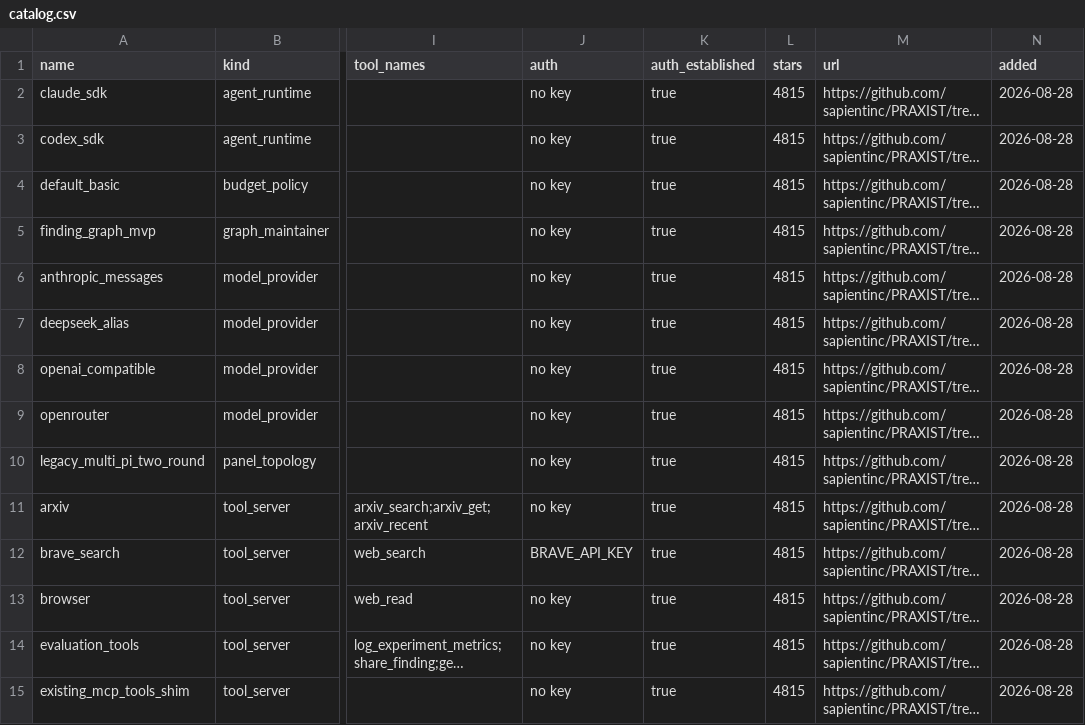
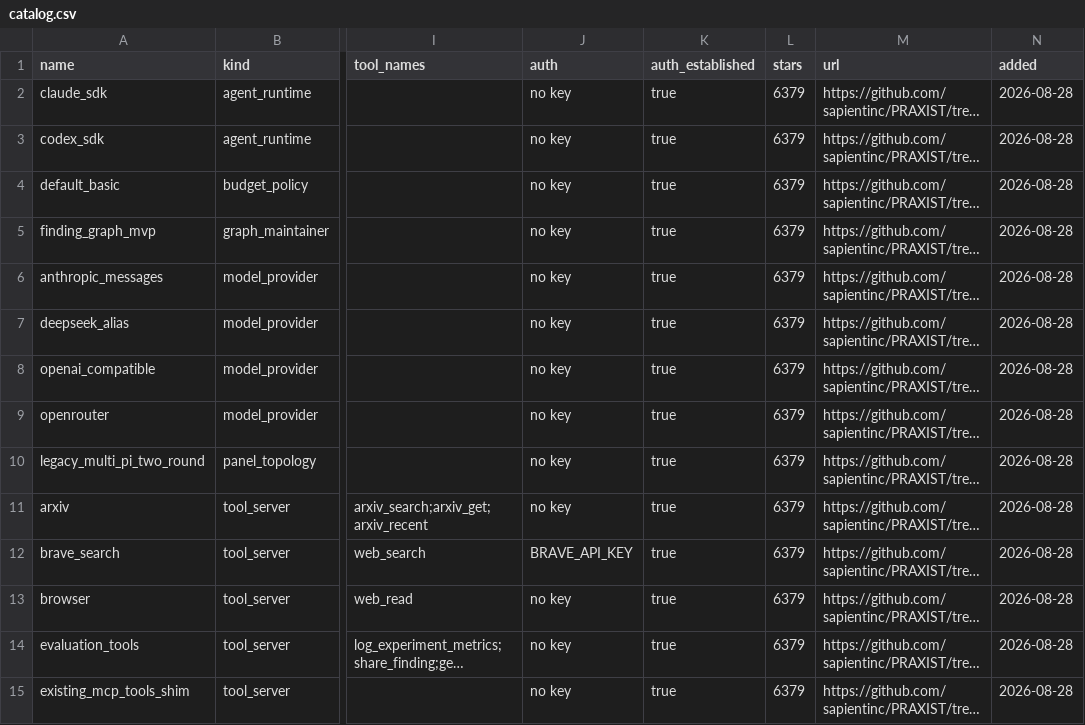
Before and after one commit to ZeroPointRepo/awesome-praxist-plugins, a CSV file: catalog.csv, drawn as a sheet; only a part is shown, gaps mark what is left out; long unchanged cells end in …; the diff covers the shown part only; the diff names each change by its address in the sheet, - before the commit and + after, or states it on an @@ line.

```diff
--- a/catalog.csv
+++ b/catalog.csv
-L2:L15 (stars): 4815
+L2:L15 (stars): 6379
```
Also changed, not shown: 12 edited cells elsewhere in this file, 1 other file.
